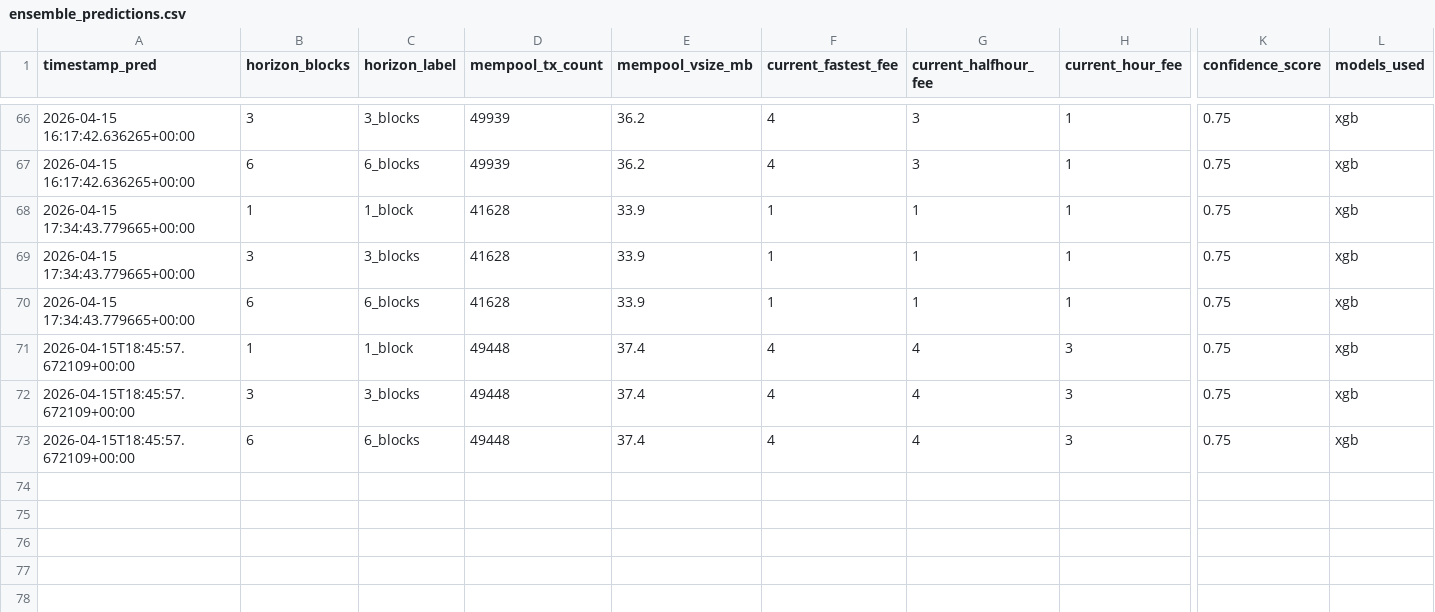
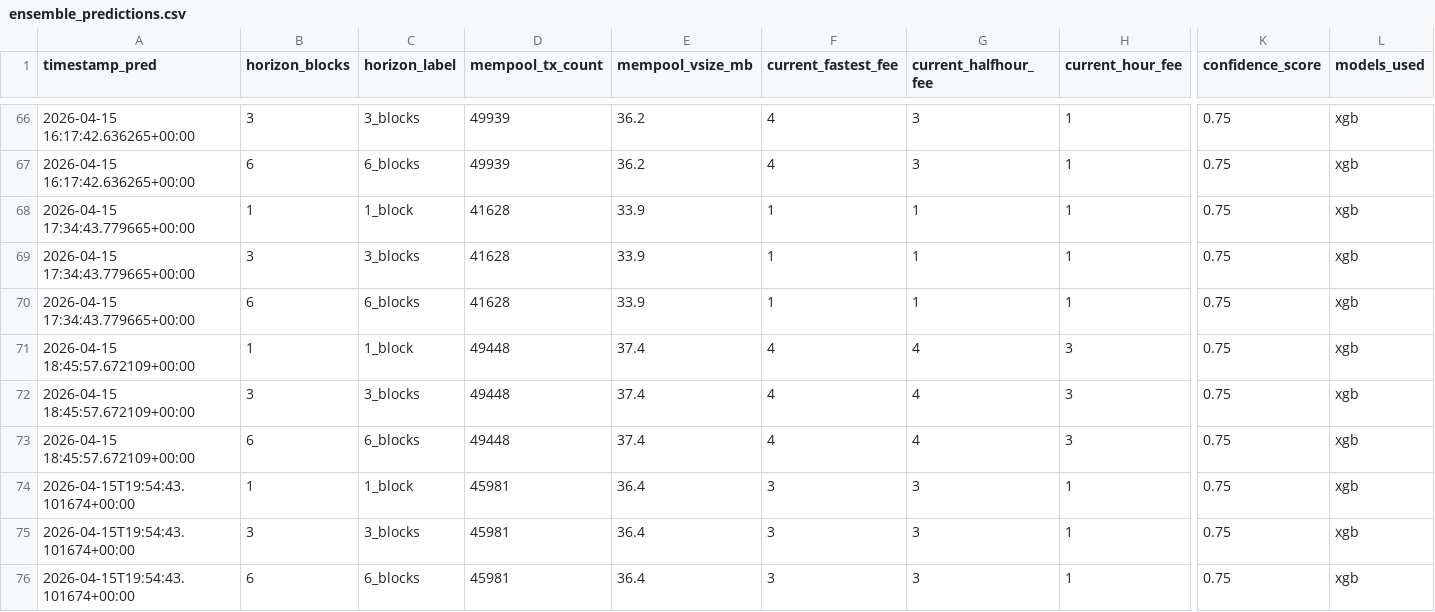
Before and after one commit to CUBOPLUS-BTC/bitcoin-mempool-fee-predictor, a CSV file: predictions/ensemble_predictions.csv, drawn as a sheet; only a part is shown, gaps mark what is left out; rows hold the shown columns only; the diff names each change by its address in the sheet, - before the commit and + after, or states it on an @@ line.

```diff
--- a/predictions/ensemble_predictions.csv
+++ b/predictions/ensemble_predictions.csv
-A71:A73 (timestamp_pred): 2026-04-15T18:45:57.672109+00:00
+A71:A73 (timestamp_pred): 2026-04-15 18:45:57.672109+00:00
+row 74: 2026-04-15T19:54:43.101674+00:00 | 1 | 1_block | 45981 | 36.4 | 3 | 3 | 1 | 0.75 | xgb
+row 75: 2026-04-15T19:54:43.101674+00:00 | 3 | 3_blocks | 45981 | 36.4 | 3 | 3 | 1 | 0.75 | xgb
+row 76: 2026-04-15T19:54:43.101674+00:00 | 6 | 6_blocks | 45981 | 36.4 | 3 | 3 | 1 | 0.75 | xgb
```
